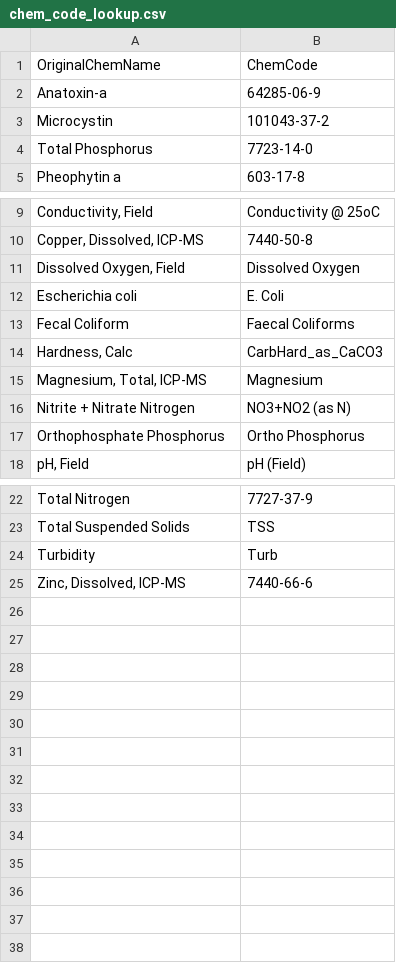
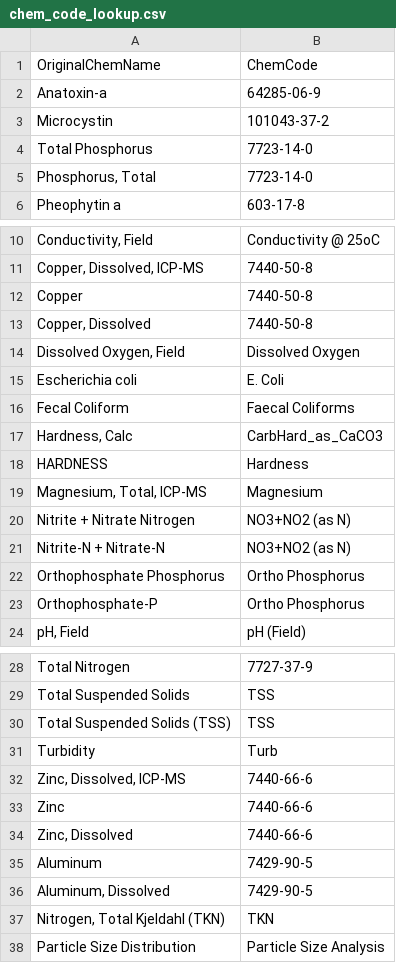
Before and after one commit to HerreraEnvironmental/KCEL-to-ESdat-Converter, a CSV file: ESdat-Converter-Tools/supporting-scripts/Exact/chem_code_lookup.csv, drawn as a sheet; only a part is shown, gaps mark what is left out; the diff names each change by its address in the sheet, - before the commit and + after, or states it on an @@ line.

Commit message:
updates to Exact tool for new EDD format

```diff
--- a/ESdat-Converter-Tools/supporting-scripts/Exact/chem_code_lookup.csv
+++ b/ESdat-Converter-Tools/supporting-scripts/Exact/chem_code_lookup.csv
+row 5: Phosphorus, Total | 7723-14-0
+row 12: Copper | 7440-50-8
+row 13: Copper, Dissolved | 7440-50-8
+row 18: HARDNESS | Hardness
+row 21: Nitrite-N + Nitrate-N | NO3+NO2 (as N)
+row 23: Orthophosphate-P | Ortho Phosphorus
+row 30: Total Suspended Solids (TSS) | TSS
+row 33: Zinc | 7440-66-6
+row 34: Zinc, Dissolved | 7440-66-6
+row 35: Aluminum | 7429-90-5
+row 36: Aluminum, Dissolved | 7429-90-5
+row 37: Nitrogen, Total Kjeldahl (TKN) | TKN
+row 38: Particle Size Distribution | Particle Size Analysis
```
Also changed, not shown: 5 other files.
